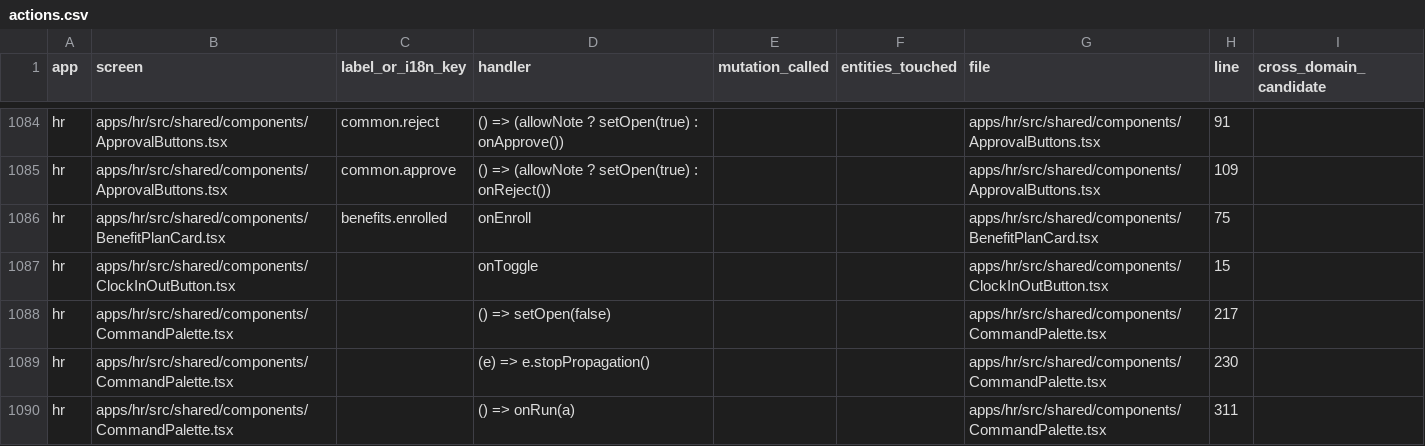
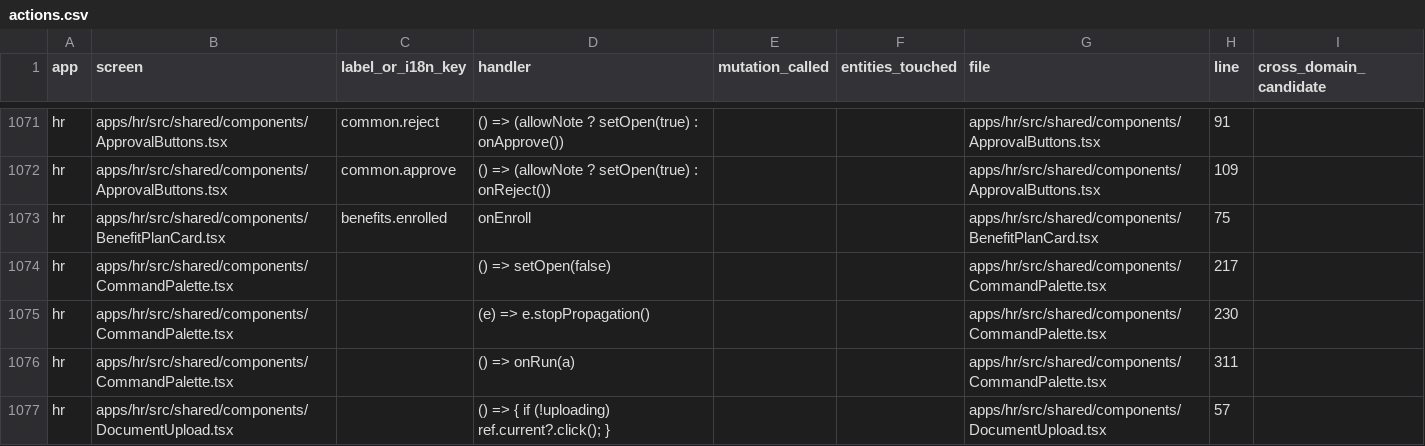
Before and after one commit to rtylrs/rtylr, a CSV file: apps/rtylr/docs/cross-app/inventory/actions.csv, drawn as a sheet; only a part is shown, gaps mark what is left out; the shorter side is filled out with more unchanged rows; the diff covers the shown part only.

```diff
--- a/apps/rtylr/docs/cross-app/inventory/actions.csv
+++ b/apps/rtylr/docs/cross-app/inventory/actions.csv
@@ -1086,3 +1073,2 @@ hr,apps/hr/src/shared/components/ApprovalButtons.tsx,common.approve,() => (allow
 hr,apps/hr/src/shared/components/BenefitPlanCard.tsx,benefits.enrolled,onEnroll,,,apps/hr/src/shared/components/BenefitPlanCard.tsx,75,
-hr,apps/hr/src/shared/components/ClockInOutButton.tsx,,onToggle,,,apps/hr/src/shared/components/ClockInOutButton.tsx,15,
 hr,apps/hr/src/shared/components/CommandPalette.tsx,,() => setOpen(false),,,apps/hr/src/shared/components/CommandPalette.tsx,217,
```
Also changed, not shown: 16 removed rows elsewhere in this file, apps/rtylr/docs/cross-app/inventory/endpoints.csv, 2 other files.
